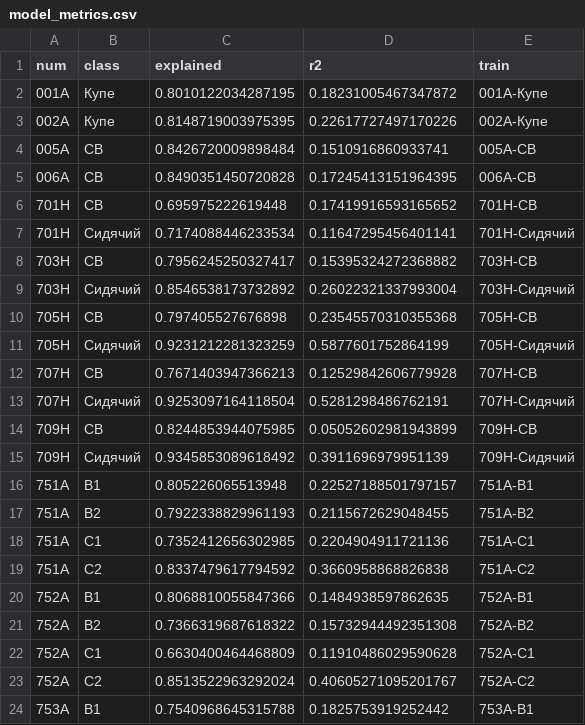
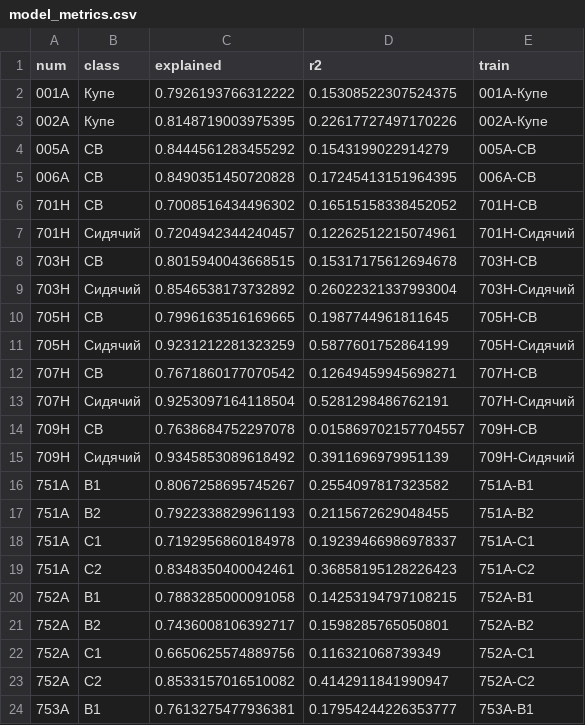
Before and after one commit to AlgoMathITMO/rzd-fares-analysis, a CSV file: data/model/model_metrics.csv, drawn as a sheet; only a part is shown; the diff covers the shown part only.

```diff
--- a/data/model/model_metrics.csv
+++ b/data/model/model_metrics.csv
@@ -1,24 +1,24 @@
 num,class,explained,r2,train
-001А,Купе,0.8010122034287195,0.18231005467347872,001А-Купе
+001А,Купе,0.7926193766312222,0.15308522307524375,001А-Купе
 002А,Купе,0.8148719003975395,0.22617727497170226,002А-Купе
-005А,СВ,0.8426720009898484,0.1510916860933741,005А-СВ
+005А,СВ,0.8444561283455292,0.1543199022914279,005А-СВ
 006А,СВ,0.8490351450720828,0.17245413151964395,006А-СВ
-701Н,СВ,0.695975222619448,0.17419916593165652,701Н-СВ
-701Н,Сидячий,0.7174088446233534,0.11647295456401141,701Н-Сидячий
-703Н,СВ,0.7956245250327417,0.15395324272368882,703Н-СВ
+701Н,СВ,0.7008516434496302,0.16515158338452052,701Н-СВ
+701Н,Сидячий,0.7204942344240457,0.12262512215074961,701Н-Сидячий
+703Н,СВ,0.8015940043668515,0.15317175612694678,703Н-СВ
 703Н,Сидячий,0.8546538173732892,0.26022321337993004,703Н-Сидячий
-705Н,СВ,0.797405527676898,0.23545570310355368,705Н-СВ
+705Н,СВ,0.7996163516169665,0.1987744961811645,705Н-СВ
 705Н,Сидячий,0.9231212281323259,0.5877601752864199,705Н-Сидячий
-707Н,СВ,0.7671403947366213,0.12529842606779928,707Н-СВ
+707Н,СВ,0.7671860177070542,0.12649459945698271,707Н-СВ
 707Н,Сидячий,0.9253097164118504,0.5281298486762191,707Н-Сидячий
-709Н,СВ,0.8244853944075985,0.05052602981943899,709Н-СВ
+709Н,СВ,0.7638684752297078,0.015869702157704557,709Н-СВ
 709Н,Сидячий,0.9345853089618492,0.3911696979951139,709Н-Сидячий
-751А,B1,0.805226065513948,0.22527188501797157,751А-B1
+751А,B1,0.8067258695745267,0.2554097817323582,751А-B1
 751А,B2,0.7922338829961193,0.2115672629048455,751А-B2
-751А,C1,0.7352412656302985,0.2204904911721136,751А-C1
-751А,C2,0.8337479617794592,0.3660958868826838,751А-C2
-752А,B1,0.8068810055847366,0.1484938597862635,752А-B1
-752А,B2,0.7366319687618322,0.15732944492351308,752А-B2
-752А,C1,0.6630400464468809,0.11910486029590628,752А-C1
-752А,C2,0.8513522963292024,0.40605271095201767,752А-C2
-753А,B1,0.7540968645315788,0.1825753919252442,753А-B1
+751А,C1,0.7192956860184978,0.19239466986978337,751А-C1
+751А,C2,0.8348350400042461,0.36858195128226423,751А-C2
+752А,B1,0.7883285000091058,0.14253194797108215,752А-B1
+752А,B2,0.7436008106392717,0.1598285765050801,752А-B2
+752А,C1,0.6650625574889756,0.116321068739349,752А-C1
+752А,C2,0.8533157016510082,0.4142911841990947,752А-C2
+753А,B1,0.7613275477936381,0.17954244226353777,753А-B1
```
Also changed, not shown: 90 edited cells elsewhere in this file, data/model/eigenvectors.csv, data/model/means.csv, 56 other files.
